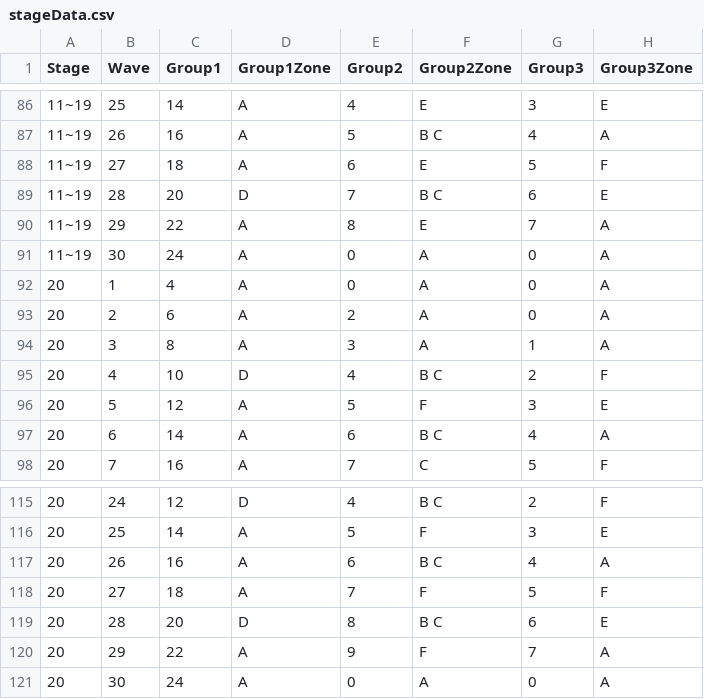
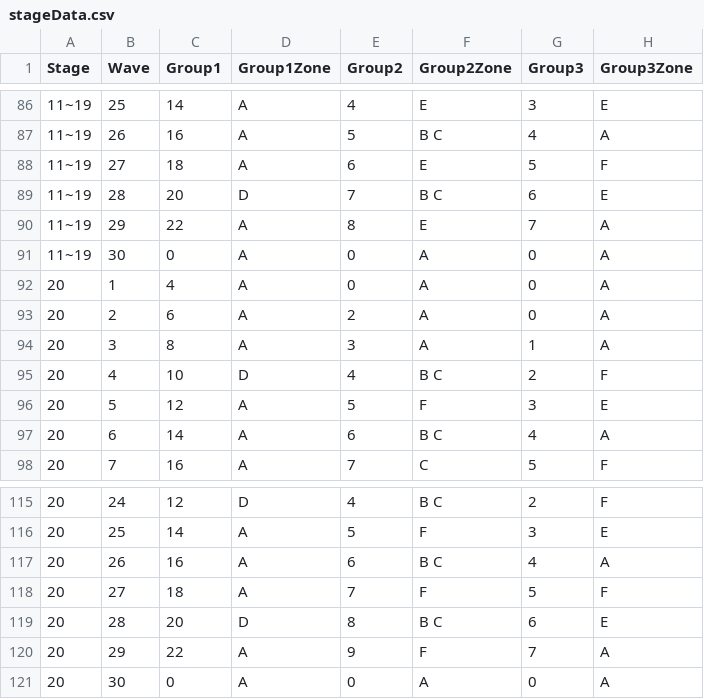
Before and after one commit to jhoon8903/Monster_Stars, a CSV file: Assets/Resources/stageData.csv, drawn as a sheet; only a part is shown, gaps mark what is left out.

Commit message:
stageData fix
30 wave boss 때 보스몹이외의 다른 몹 소환 X

```diff
--- a/Assets/Resources/stageData.csv
+++ b/Assets/Resources/stageData.csv
@@ -90,3 +90,3 @@ Stage,Wave,Group1,Group1Zone,Group2,Group2Zone,Group3,Group3Zone
 11~19,29,22,A,8,E,7,A
-11~19,30,24,A,0,A,0,A
+11~19,30,0,A,0,A,0,A
 20,1,4,A,0,A,0,A
@@ -120,2 +120,2 @@ Stage,Wave,Group1,Group1Zone,Group2,Group2Zone,Group3,Group3Zone
 20,29,22,A,9,F,7,A
-20,30,24,A,0,A,0,A
+20,30,0,A,0,A,0,A
```
